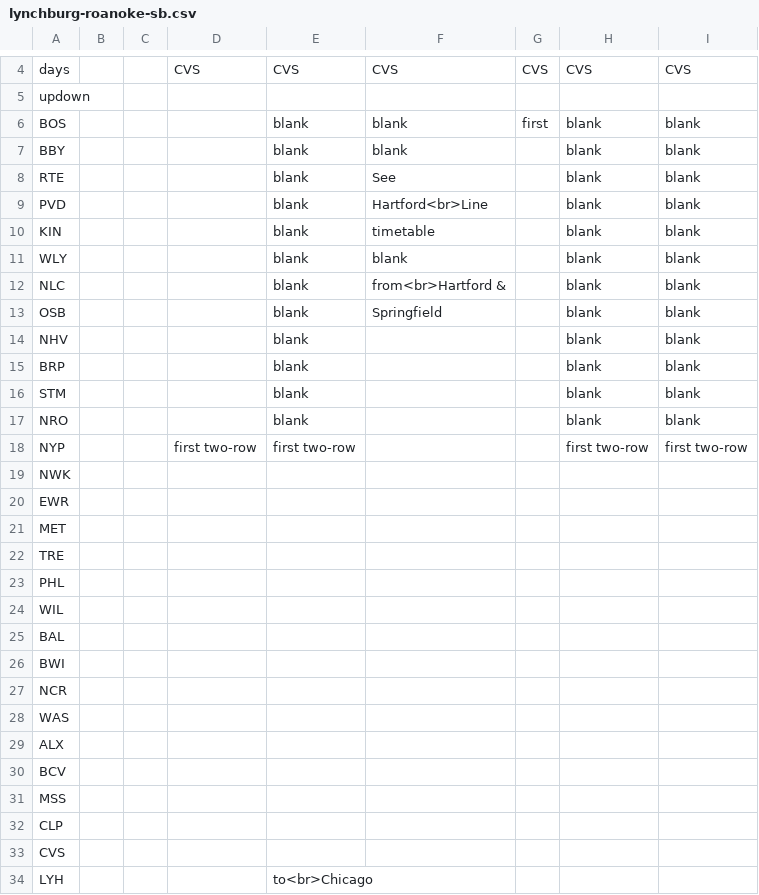
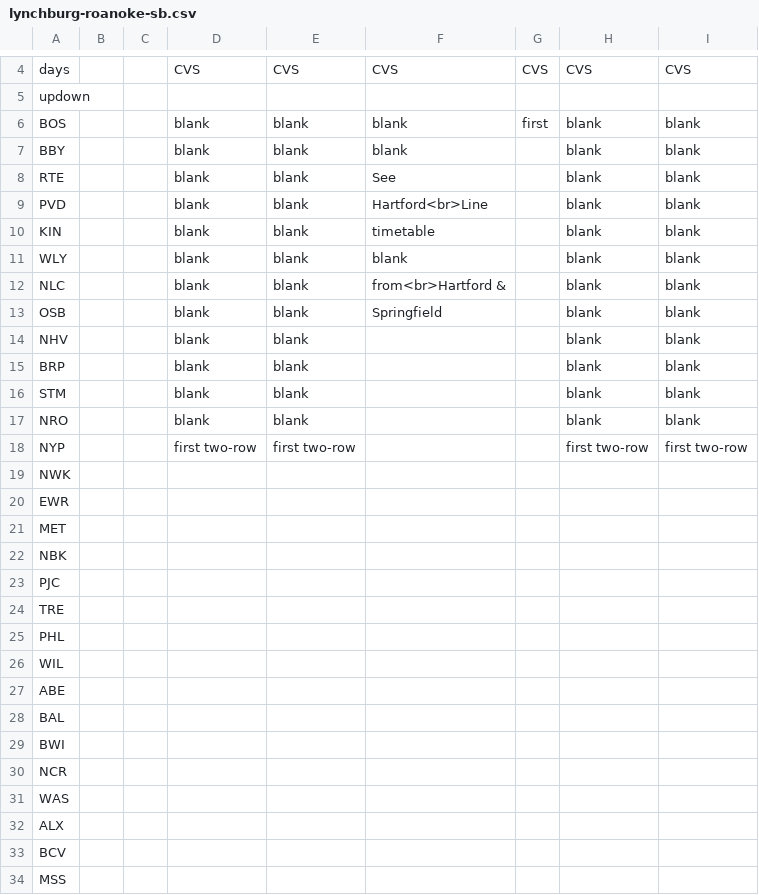
Before and after one commit to neroden/timetable_kit, a CSV file: timetable_kit/specs_amtrak/lynchburg-roanoke-sb.csv, drawn as a sheet; only a part is shown, gaps mark what is left out; the shorter side is filled out with more unchanged rows.

Commit message:
Lynchburg: Add intermediate stations on the NEC.

```diff
--- a/timetable_kit/specs_amtrak/lynchburg-roanoke-sb.csv
+++ b/timetable_kit/specs_amtrak/lynchburg-roanoke-sb.csv
@@ -5,14 +5,14 @@ days,,,CVS,CVS,CVS,CVS,CVS,CVS
 updown,,,,,,,,
-BOS,,,,blank,blank,first,blank,blank
-BBY,,,,blank,blank,,blank,blank
-RTE,,,,blank,See,,blank,blank
-PVD,,,,blank,Hartford<br>Line,,blank,blank
-KIN,,,,blank,timetable,,blank,blank
-WLY,,,,blank,blank,,blank,blank
-NLC,,,,blank,from<br>Hartford &,,blank,blank
-OSB,,,,blank,Springfield,,blank,blank
-NHV,,,,blank,,,blank,blank
-BRP,,,,blank,,,blank,blank
-STM,,,,blank,,,blank,blank
-NRO,,,,blank,,,blank,blank
+BOS,,,blank,blank,blank,first,blank,blank
+BBY,,,blank,blank,blank,,blank,blank
+RTE,,,blank,blank,See,,blank,blank
+PVD,,,blank,blank,Hartford<br>Line,,blank,blank
+KIN,,,blank,blank,timetable,,blank,blank
+WLY,,,blank,blank,blank,,blank,blank
+NLC,,,blank,blank,from<br>Hartford &,,blank,blank
+OSB,,,blank,blank,Springfield,,blank,blank
+NHV,,,blank,blank,,,blank,blank
+BRP,,,blank,blank,,,blank,blank
+STM,,,blank,blank,,,blank,blank
+NRO,,,blank,blank,,,blank,blank
 NYP,,,first two-row,first two-row,,,first two-row,first two-row
@@ -21,2 +21,4 @@ EWR,,,,,,,,
 MET,,,,,,,,
+NBK,,,,,,,,
+PJC,,,,,,,,
 TRE,,,,,,,,
@@ -24,2 +26,3 @@ PHL,,,,,,,,
 WIL,,,,,,,,
+ABE,,,,,,,,
 BAL,,,,,,,,
```
Also changed, not shown: timetable_kit/specs_amtrak/lynchburg-roanoke-nb.csv.
